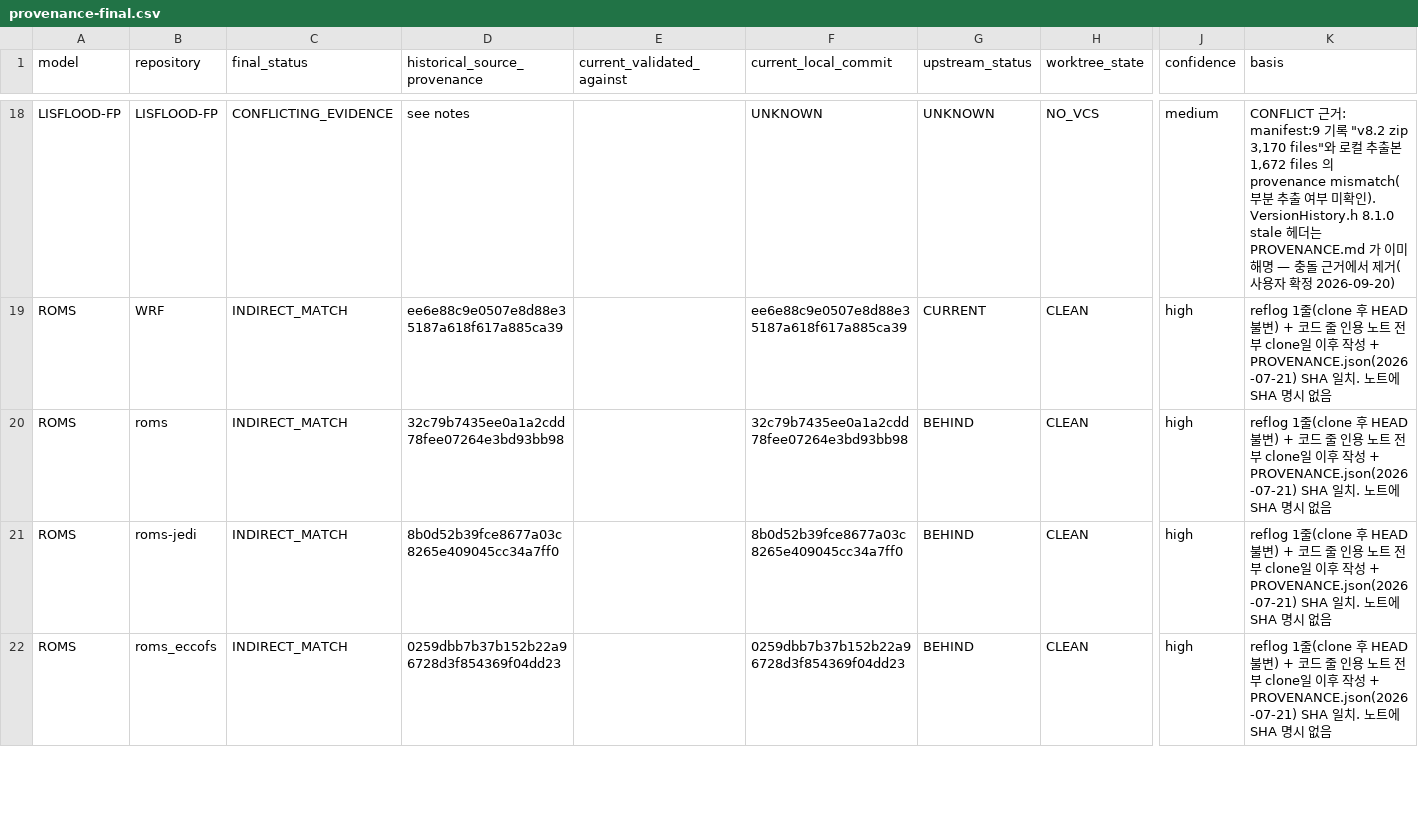
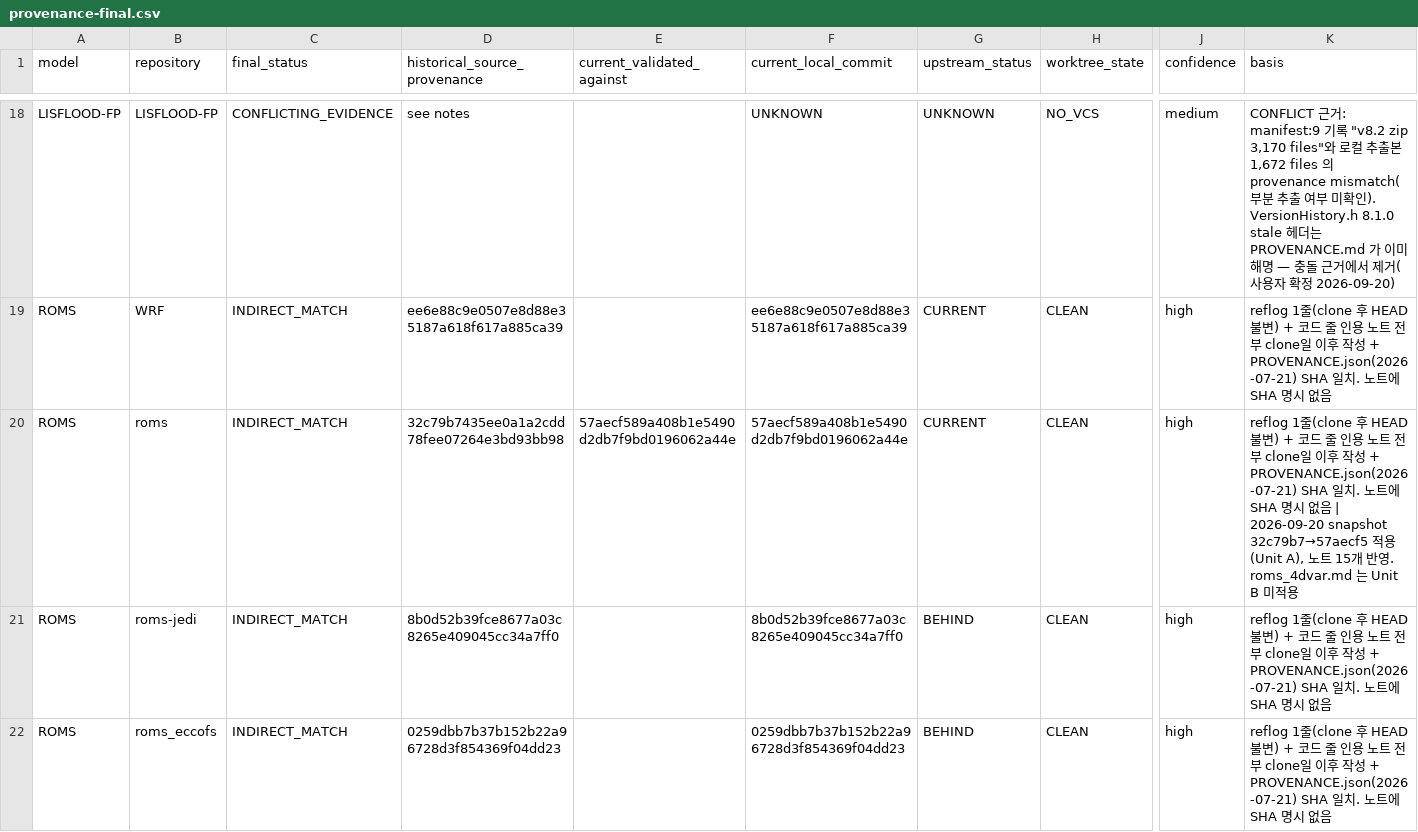
Before and after one commit to firesinger82/coastal-wiki, a CSV file: _staging/source-snapshots-20260919/provenance-final.csv, drawn as a sheet; only a part is shown, gaps mark what is left out; the diff names each change by its address in the sheet, - before the commit and + after, or states it on an @@ line.

```diff
--- a/_staging/source-snapshots-20260919/provenance-final.csv
+++ b/_staging/source-snapshots-20260919/provenance-final.csv
-E20 (current_validated_against): (empty)
+E20 (current_validated_against): 57aecf589a408b1e5490d2db7f9bd0196062a44e
-F20 (current_local_commit): 32c79b7435ee0a1a2cdd78fee07264e3bd93bb98
+F20 (current_local_commit): 57aecf589a408b1e5490d2db7f9bd0196062a44e
-G20 (upstream_status): BEHIND
+G20 (upstream_status): CURRENT
-K20 (basis): …시 없음
+K20 (basis): …시 없음 | 2026-09-20 snapshot 32c79b7→57aecf5 적용(Unit A), 노트 15개 반영. roms_4dvar.md 는 Unit B 미적용
```
Also changed, not shown: 31 other files.
